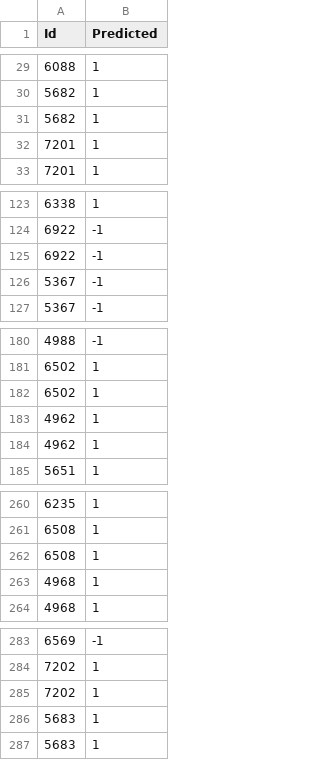
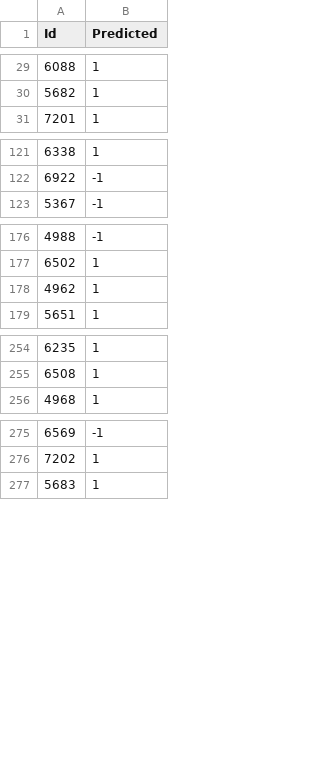
Before and after one commit to EdgarACarneiro/feup-ecac, a CSV file: project-competition/predictions/prediction_withou_loanid.csv (was project-competition/predictions/prediction.csv), drawn as a sheet; only a part is shown, gaps mark what is left out; the diff covers the shown part only.

```diff
--- a/project-competition/predictions/prediction.csv
+++ b/project-competition/predictions/prediction_withou_loanid.csv
@@ -30,4 +30,2 @@ Id,Predicted
 5682,1
-5682,1
-7201,1
 7201,1
@@ -124,4 +122,2 @@ Id,Predicted
 6922,-1
-6922,-1
-5367,-1
 5367,-1
@@ -181,4 +177,2 @@ Id,Predicted
 6502,1
-6502,1
-4962,1
 4962,1
@@ -261,4 +255,2 @@ Id,Predicted
 6508,1
-6508,1
-4968,1
 4968,1
@@ -284,4 +276,2 @@ Id,Predicted
 7202,1
-7202,1
-5683,1
 5683,1
```
Also changed, not shown: 2 removed rows elsewhere in this file, 2 other files.
